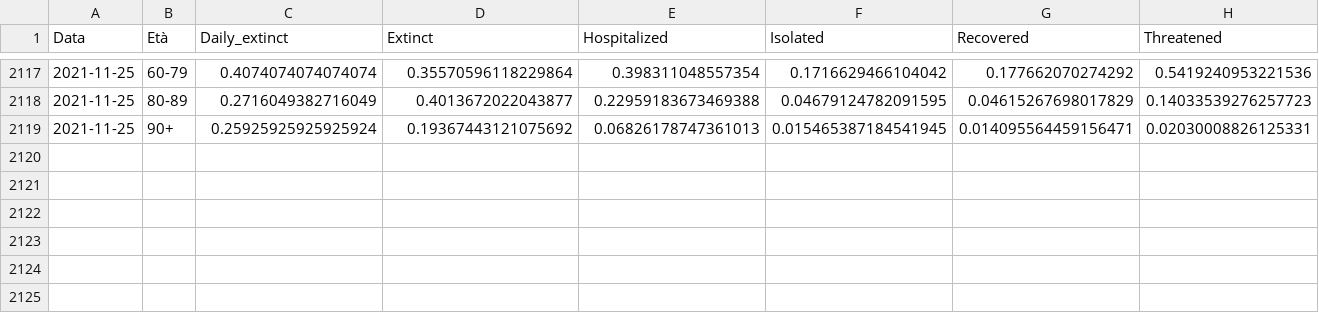
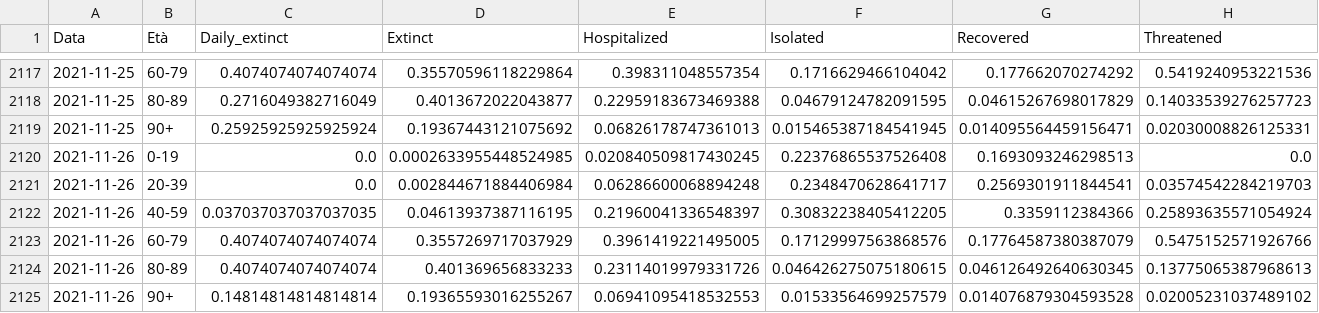
Before and after one commit to giovanniardenghi/dpc-covid-data, a CSV file: SUIHTER/stato_clinico.csv, drawn as a sheet; only a part is shown, gaps mark what is left out.

```diff
--- a/SUIHTER/stato_clinico.csv
+++ b/SUIHTER/stato_clinico.csv
@@ -2119 +2119,7 @@ Data,Età,Daily_extinct,Extinct,Hospitalized,Isolated,Recovered,Threatened
 2021-11-25,90+,0.25925925925925924,0.19367443121075692,0.06826178747361013,0.015465387184541945,0.014095564459156471,0.02030008826125331
+2021-11-26,0-19,0.0,0.0002633955448524985,0.020840509817430245,0.22376865537526408,0.1693093246298513,0.0
+2021-11-26,20-39,0.0,0.002844671884406984,0.06286600068894248,0.2348470628641717,0.2569301911844541,0.03574542284219703
+2021-11-26,40-59,0.037037037037037035,0.04613937387116195,0.21960041336548397,0.30832238405412205,0.3359112384366,0.25893635571054924
+2021-11-26,60-79,0.4074074074074074,0.3557269717037929,0.3961419221495005,0.17129997563868576,0.17764587380387079,0.5475152571926766
+2021-11-26,80-89,0.4074074074074074,0.401369656833233,0.23114019979331726,0.046426275075180615,0.046126492640630345,0.13775065387968613
+2021-11-26,90+,0.14814814814814814,0.19365593016255267,0.06941095418532553,0.01533564699257579,0.014076879304593528,0.02005231037489102
```
